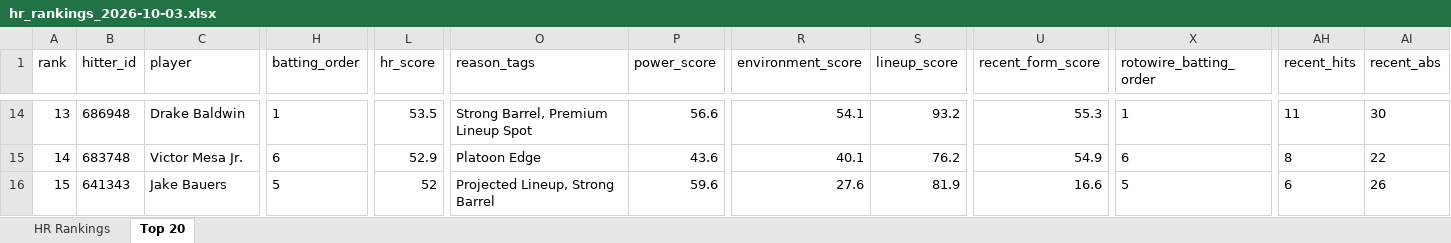
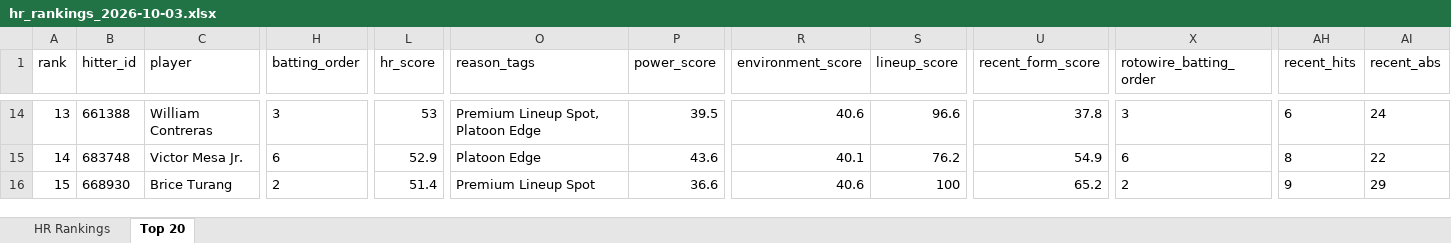
Before and after one commit to etbell28/barreliq, an Excel workbook: outputs/daily/hr_rankings_2026-10-03.xlsx, sheet Top 20, drawn as a sheet; only a part is shown, gaps mark what is left out; values as stored, in another font and other column widths than the file's, no borders; the diff covers the shown part only; the diff names each change by its address in the sheet, - before the commit and + after, or states it on an @@ line.

```diff
--- a/outputs/daily/hr_rankings_2026-10-03.xlsx (sheet Top 20)
+++ b/outputs/daily/hr_rankings_2026-10-03.xlsx (sheet Top 20)
-B14 (hitter_id): 686948
+B14 (hitter_id): 661388
-C14 (player): Drake Baldwin
+C14 (player): William Contreras
-H14 (batting_order): 1
+H14 (batting_order): 3
-L14 (hr_score): 53.5
+L14 (hr_score): 53
-O14 (reason_tags): Strong Barrel, Premium Lineup Spot
+O14 (reason_tags): Premium Lineup Spot, Platoon Edge
-P14 (power_score): 56.6
+P14 (power_score): 39.5
-R14 (environment_score): 54.1
+R14 (environment_score): 40.6
-S14 (lineup_score): 93.2
+S14 (lineup_score): 96.6
-U14 (recent_form_score): 55.3
+U14 (recent_form_score): 37.8
-X14 (rotowire_batting_order): 1
+X14 (rotowire_batting_order): 3
-AH14 (recent_hits): 11
+AH14 (recent_hits): 6
-AI14 (recent_abs): 30
+AI14 (recent_abs): 24
-B16 (hitter_id): 641343
+B16 (hitter_id): 668930
-C16 (player): Jake Bauers
+C16 (player): Brice Turang
-H16 (batting_order): 5
+H16 (batting_order): 2
-L16 (hr_score): 52
+L16 (hr_score): 51.4
-O16 (reason_tags): Projected Lineup, Strong Barrel
+O16 (reason_tags): Premium Lineup Spot
-P16 (power_score): 59.6
+P16 (power_score): 36.6
-R16 (environment_score): 27.6
+R16 (environment_score): 40.6
-S16 (lineup_score): 81.9
+S16 (lineup_score): 100
-U16 (recent_form_score): 16.6
+U16 (recent_form_score): 65.2
-X16 (rotowire_batting_order): 5
+X16 (rotowire_batting_order): 2
-AH16 (recent_hits): 6
+AH16 (recent_hits): 9
-AI16 (recent_abs): 26
+AI16 (recent_abs): 29
```
Also changed, not shown: 2 added rows, 2 removed rows and 269 edited cells elsewhere in this sheet, sheet HR Rankings, outputs/daily/hr_rankings_2026-10-03_full.xlsx, outputs/hr_rankings.xlsx, 13 other files.
